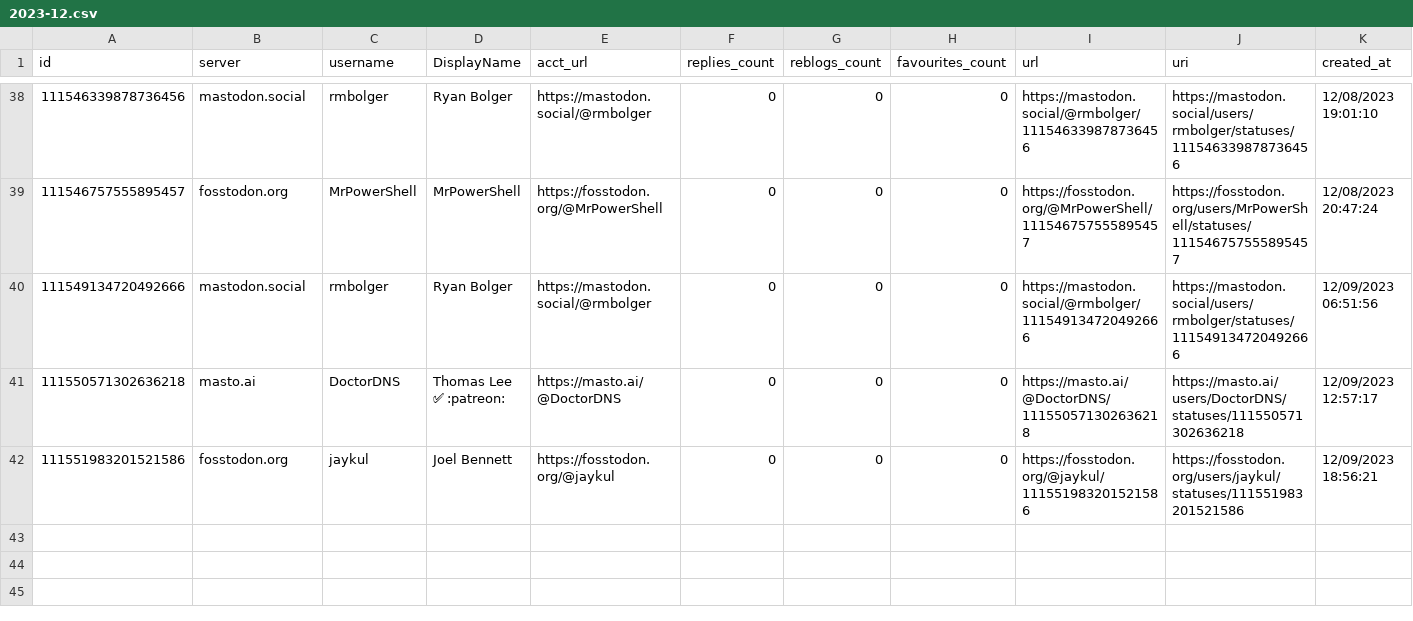
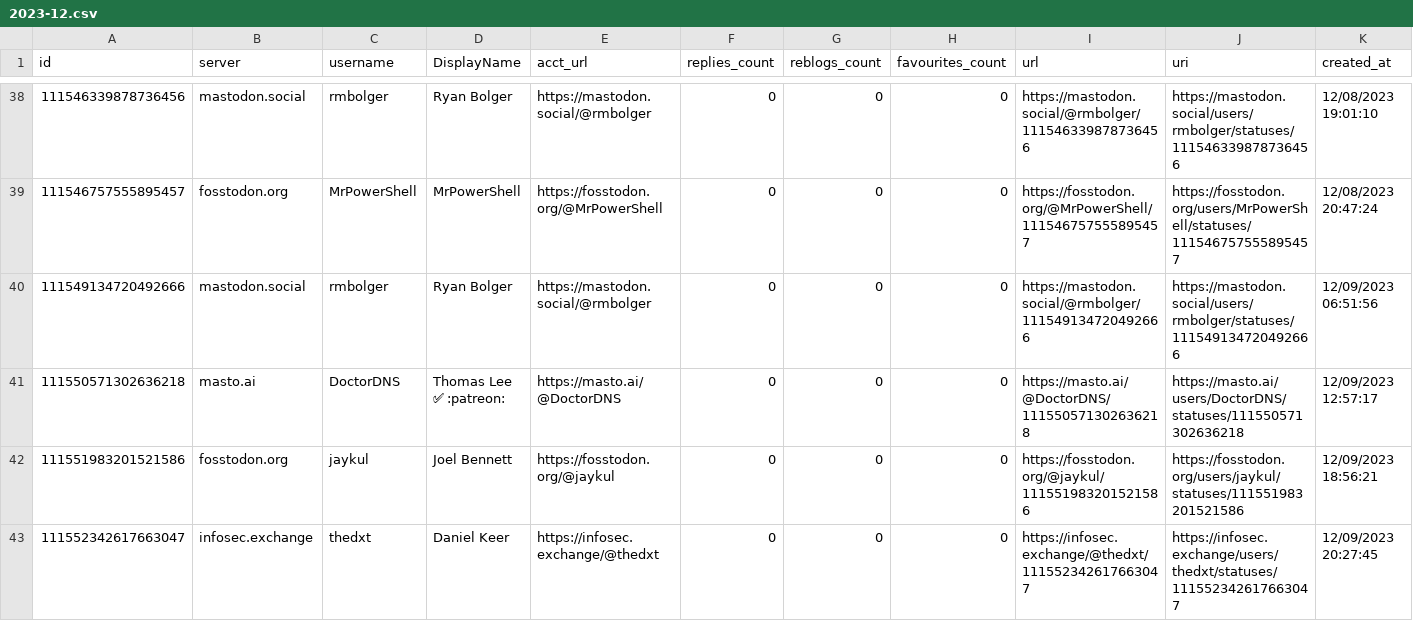
Before and after one commit to mdowst/PowerShell-Mastodon-Report, a CSV file: Data/2023-12.csv, drawn as a sheet; only a part is shown, gaps mark what is left out.

```diff
--- a/Data/2023-12.csv
+++ b/Data/2023-12.csv
@@ -42 +42,2 @@
 "111551983201521586","fosstodon.org","jaykul","Joel Bennett","https://fosstodon.org/@jaykul","0","0","0","https://fosstodon.org/@jaykul/111551983201521586","https://fosstodon.org/users/jaykul/statuses/111551983201521586","12/09/2023 18:56:21"
+"111552342617663047","infosec.exchange","thedxt","Daniel Keer","https://infosec.exchange/@thedxt","0","0","0","https://infosec.exchange/@thedxt/111552342617663047","https://infosec.exchange/users/thedxt/statuses/111552342617663047","12/09/2023 20:27:45"
```
Also changed, not shown: 5 other files.
